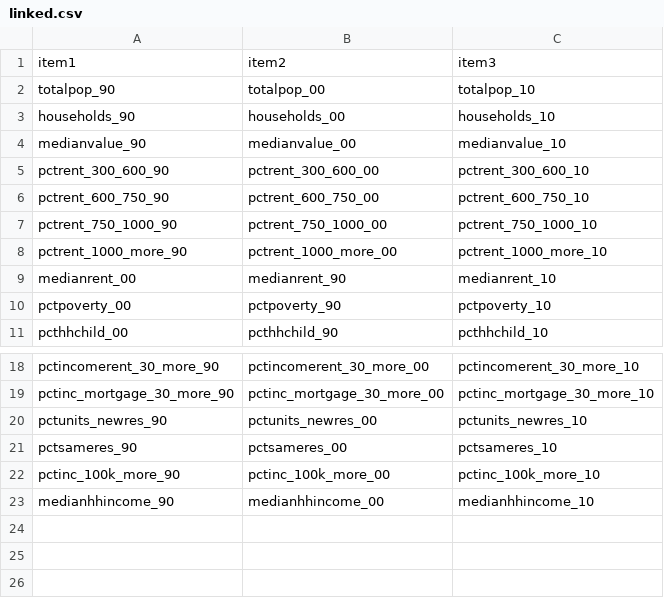
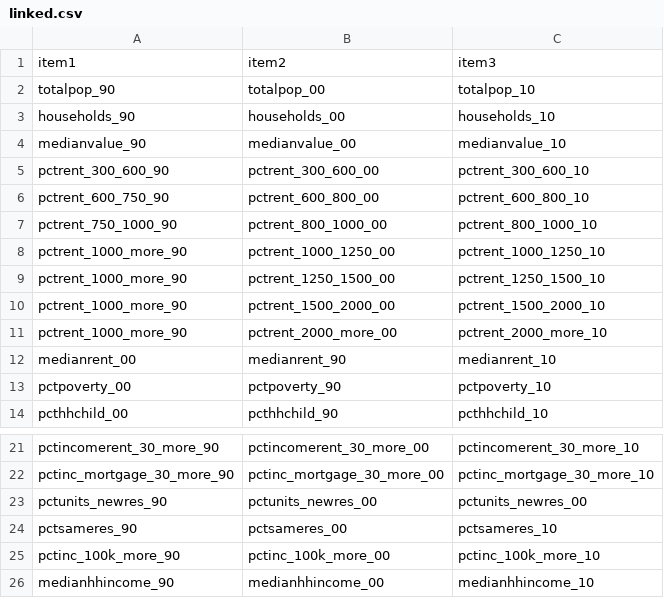
Before and after one commit to codeforboston/ungentry, a CSV file: data_processing/ungentry/data/linked.csv, drawn as a sheet; only a part is shown, gaps mark what is left out.

```diff
--- a/data_processing/ungentry/data/linked.csv
+++ b/data_processing/ungentry/data/linked.csv
@@ -5,5 +5,8 @@ item1,item2,item3
 "pctrent_300_600_90","pctrent_300_600_00","pctrent_300_600_10"
-"pctrent_600_750_90","pctrent_600_750_00","pctrent_600_750_10"
-"pctrent_750_1000_90","pctrent_750_1000_00","pctrent_750_1000_10"
-"pctrent_1000_more_90","pctrent_1000_more_00","pctrent_1000_more_10"
+"pctrent_600_750_90","pctrent_600_800_00","pctrent_600_800_10"
+"pctrent_750_1000_90","pctrent_800_1000_00","pctrent_800_1000_10"
+"pctrent_1000_more_90","pctrent_1000_1250_00","pctrent_1000_1250_10"
+"pctrent_1000_more_90","pctrent_1250_1500_00","pctrent_1250_1500_10"
+"pctrent_1000_more_90","pctrent_1500_2000_00","pctrent_1500_2000_10"
+"pctrent_1000_more_90","pctrent_2000_more_00","pctrent_2000_more_10"
 "medianrent_00","medianrent_90","medianrent_10"
@@ -19,3 +22,3 @@ item1,item2,item3
 "pctinc_mortgage_30_more_90","pctinc_mortgage_30_more_00","pctinc_mortgage_30_more_10"
-"pctunits_newres_90","pctunits_newres_00","pctunits_newres_10"
+"pctunits_newres_90","pctunits_newres_00","pctunits_newres_00"
 "pctsameres_90","pctsameres_00","pctsameres_10"
```
Also changed, not shown: data_processing/ungentry/data/properties.csv.
